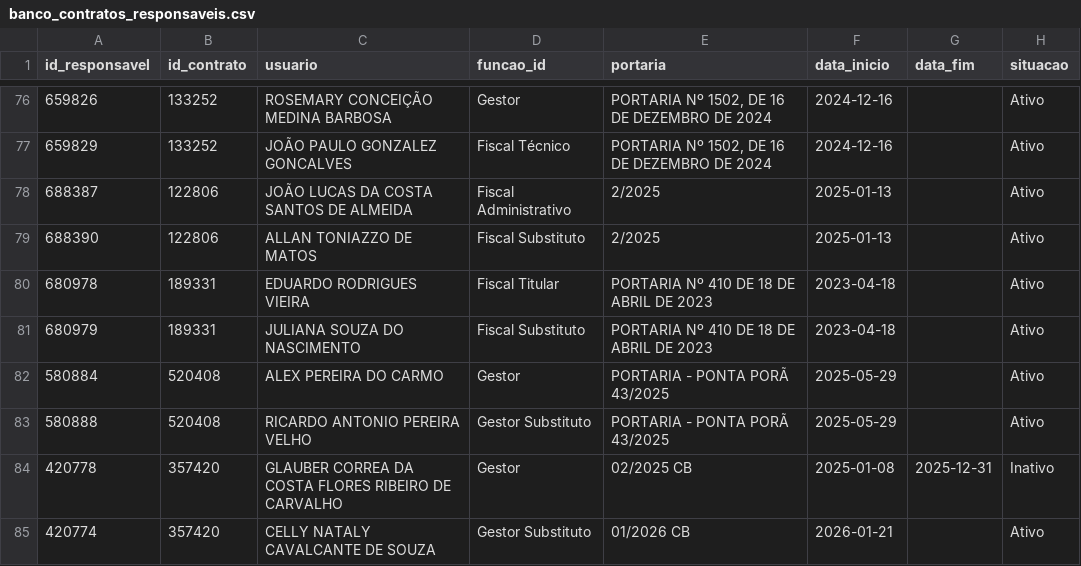
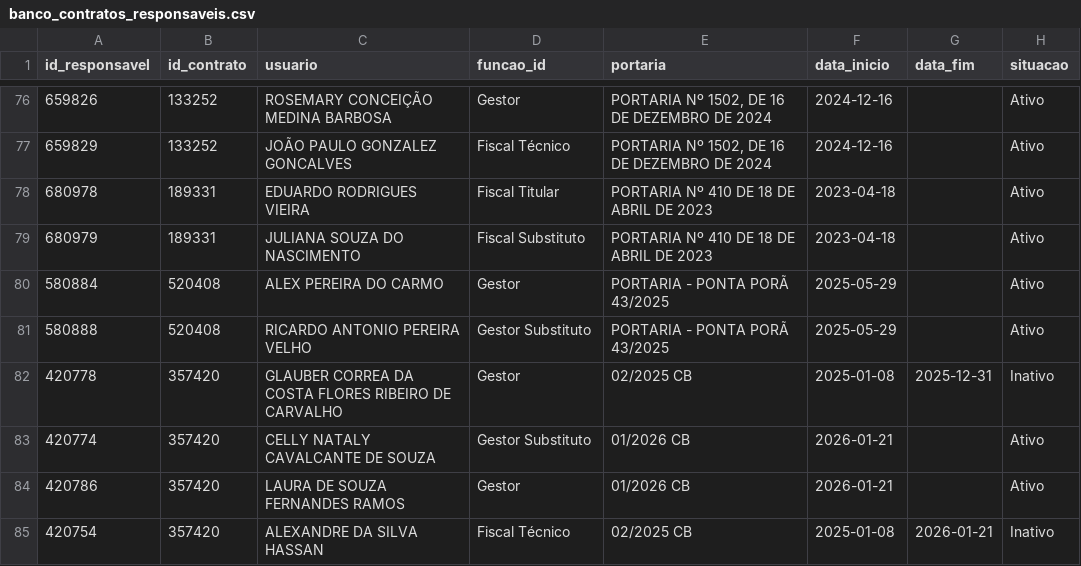
Before and after one commit to tingolopes/comprasv2, a CSV file: data/banco_contratos_responsaveis.csv, drawn as a sheet; only a part is shown, gaps mark what is left out; the shorter side is filled out with more unchanged rows.

```diff
--- a/data/banco_contratos_responsaveis.csv
+++ b/data/banco_contratos_responsaveis.csv
@@ -77,4 +77,2 @@
 659829;133252;JOÃO PAULO GONZALEZ GONCALVES;Fiscal Técnico;PORTARIA Nº 1502, DE 16 DE DEZEMBRO DE 2024;2024-12-16;;Ativo
-688387;122806;JOÃO LUCAS DA COSTA SANTOS DE ALMEIDA;Fiscal Administrativo;2/2025;2025-01-13;;Ativo
-688390;122806;ALLAN TONIAZZO DE MATOS;Fiscal Substituto;2/2025;2025-01-13;;Ativo
 680978;189331;EDUARDO RODRIGUES VIEIRA;Fiscal Titular;PORTARIA Nº 410 DE 18 DE ABRIL DE 2023;2023-04-18;;Ativo
```
Also changed, not shown: data/banco_contratos.csv, data/banco_contratos_itens.csv, 1 other file.
